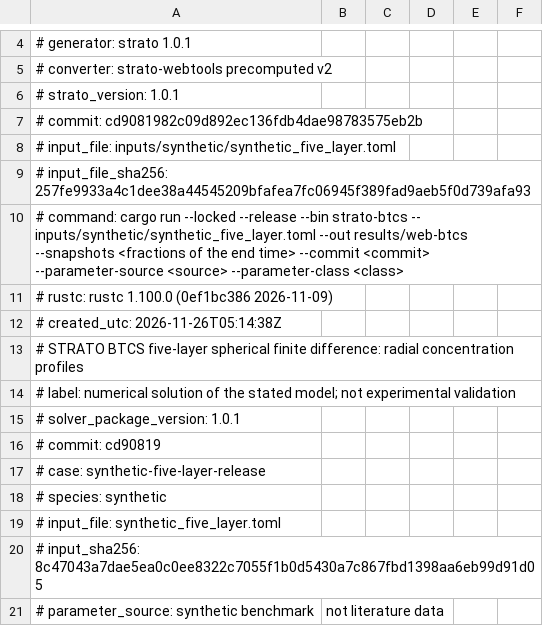
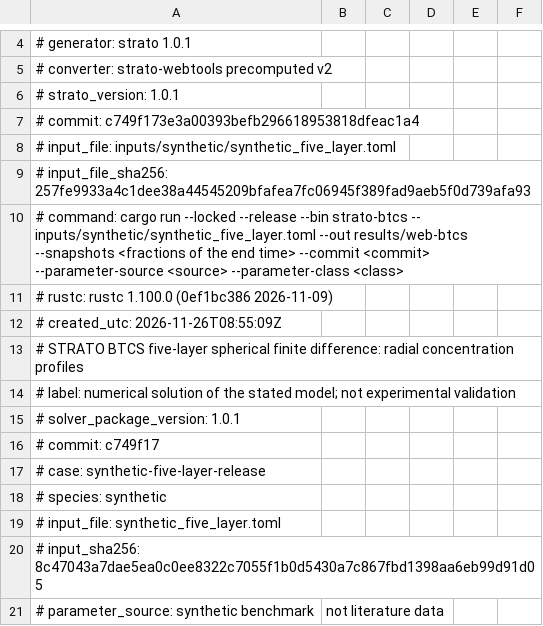
Before and after one commit to weewzr/STRATO, a CSV file: web/public/data/btcs_run.profiles.csv, drawn as a sheet; only a part is shown, gaps mark what is left out.

```diff
--- a/web/public/data/btcs_run.profiles.csv
+++ b/web/public/data/btcs_run.profiles.csv
@@ -6,3 +6,3 @@
 # strato_version: 1.0.1
-# commit: cd9081982c09d892ec136fdb4dae98783575eb2b
+# commit: c749f173e3a00393befb296618953818dfeac1a4
 # input_file: inputs/synthetic/synthetic_five_layer.toml
@@ -11,3 +11,3 @@
 # rustc: rustc 1.100.0 (0ef1bc386 2026-11-09)
-# created_utc: 2026-11-26T05:14:38Z
+# created_utc: 2026-11-26T08:55:09Z
 # STRATO BTCS five-layer spherical finite difference: radial concentration profiles
@@ -15,3 +15,3 @@
 # solver_package_version: 1.0.1
-# commit: cd90819
+# commit: c749f17
 # case: synthetic-five-layer-release
```
Also changed, not shown: web/public/data/agr1_reference_geometry.csv, web/public/data/btcs_independent_check.csv, 37 other files.
